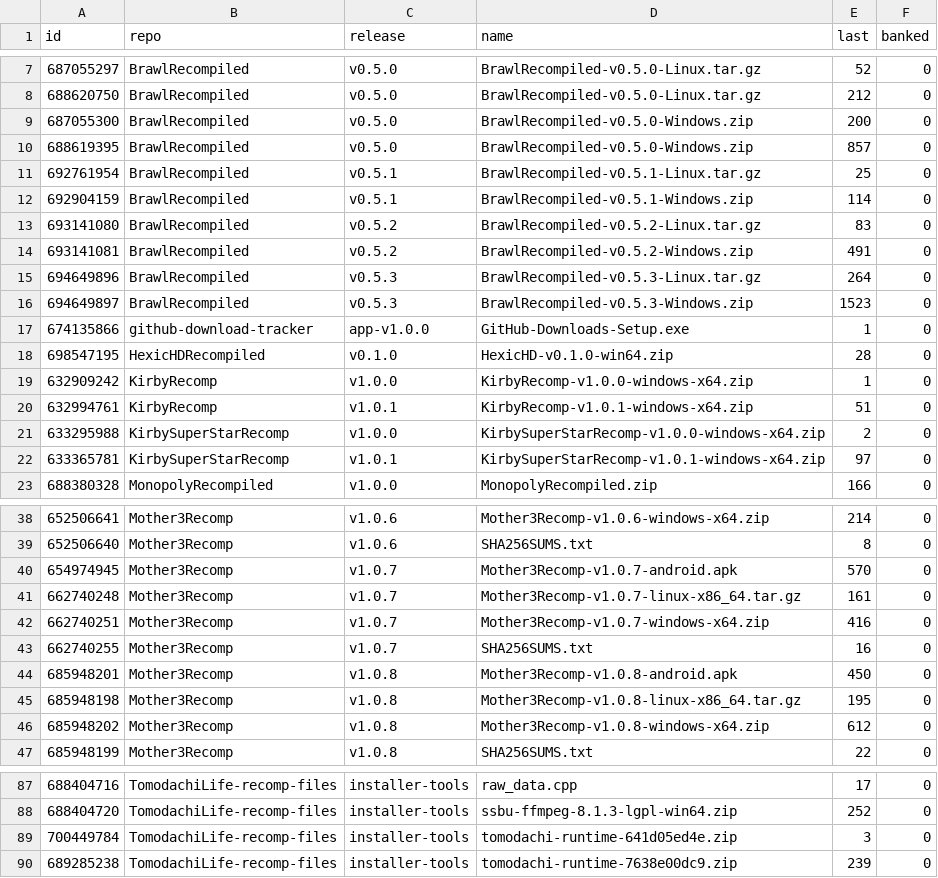
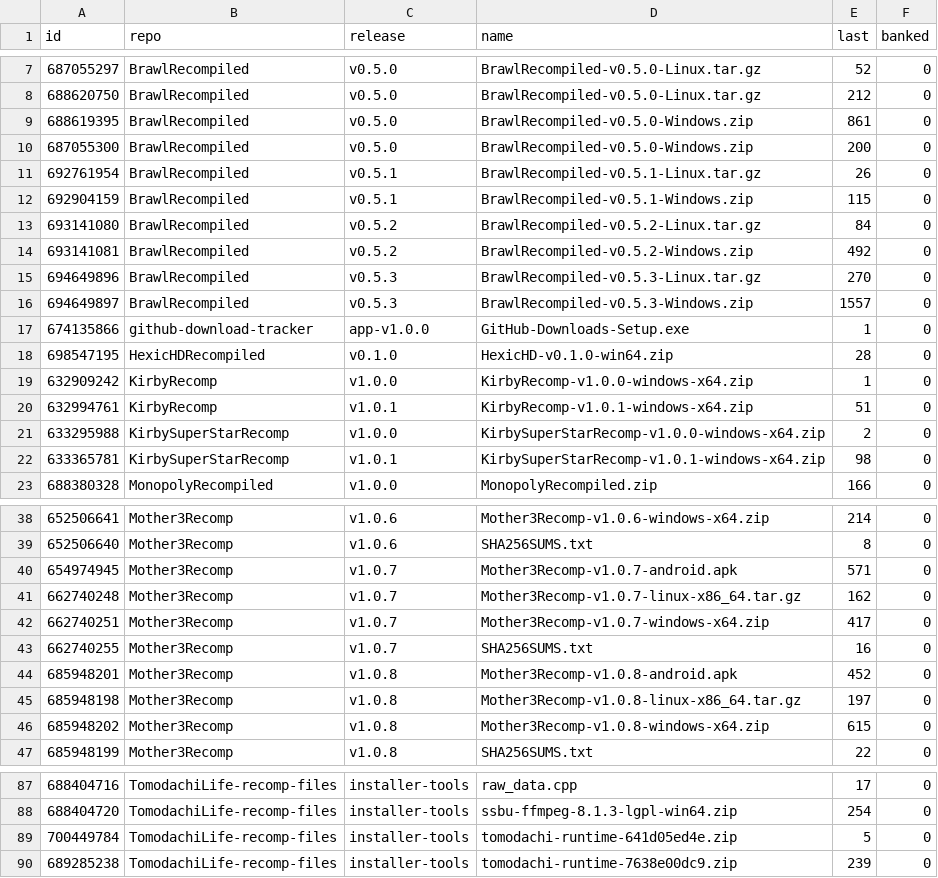
Before and after one commit to josiahg2502-glitch/github-download-tracker, a CSV file: assets.csv, drawn as a sheet; only a part is shown, gaps mark what is left out; the diff covers the shown part only.

```diff
--- a/assets.csv
+++ b/assets.csv
@@ -8,10 +8,10 @@
 "688620750","BrawlRecompiled","v0.5.0","BrawlRecompiled-v0.5.0-Linux.tar.gz","212","0"
+"688619395","BrawlRecompiled","v0.5.0","BrawlRecompiled-v0.5.0-Windows.zip","861","0"
 "687055300","BrawlRecompiled","v0.5.0","BrawlRecompiled-v0.5.0-Windows.zip","200","0"
-"688619395","BrawlRecompiled","v0.5.0","BrawlRecompiled-v0.5.0-Windows.zip","857","0"
-"692761954","BrawlRecompiled","v0.5.1","BrawlRecompiled-v0.5.1-Linux.tar.gz","25","0"
-"692904159","BrawlRecompiled","v0.5.1","BrawlRecompiled-v0.5.1-Windows.zip","114","0"
-"693141080","BrawlRecompiled","v0.5.2","BrawlRecompiled-v0.5.2-Linux.tar.gz","83","0"
-"693141081","BrawlRecompiled","v0.5.2","BrawlRecompiled-v0.5.2-Windows.zip","491","0"
-"694649896","BrawlRecompiled","v0.5.3","BrawlRecompiled-v0.5.3-Linux.tar.gz","264","0"
-"694649897","BrawlRecompiled","v0.5.3","BrawlRecompiled-v0.5.3-Windows.zip","1523","0"
+"692761954","BrawlRecompiled","v0.5.1","BrawlRecompiled-v0.5.1-Linux.tar.gz","26","0"
+"692904159","BrawlRecompiled","v0.5.1","BrawlRecompiled-v0.5.1-Windows.zip","115","0"
+"693141080","BrawlRecompiled","v0.5.2","BrawlRecompiled-v0.5.2-Linux.tar.gz","84","0"
+"693141081","BrawlRecompiled","v0.5.2","BrawlRecompiled-v0.5.2-Windows.zip","492","0"
+"694649896","BrawlRecompiled","v0.5.3","BrawlRecompiled-v0.5.3-Linux.tar.gz","270","0"
+"694649897","BrawlRecompiled","v0.5.3","BrawlRecompiled-v0.5.3-Windows.zip","1557","0"
 "674135866","github-download-tracker","app-v1.0.0","GitHub-Downloads-Setup.exe","1","0"
@@ -21,3 +21,3 @@
 "633295988","KirbySuperStarRecomp","v1.0.0","KirbySuperStarRecomp-v1.0.0-windows-x64.zip","2","0"
-"633365781","KirbySuperStarRecomp","v1.0.1","KirbySuperStarRecomp-v1.0.1-windows-x64.zip","97","0"
+"633365781","KirbySuperStarRecomp","v1.0.1","KirbySuperStarRecomp-v1.0.1-windows-x64.zip","98","0"
 "688380328","MonopolyRecompiled","v1.0.0","MonopolyRecompiled.zip","166","0"
@@ -39,9 +39,9 @@
 "652506640","Mother3Recomp","v1.0.6","SHA256SUMS.txt","8","0"
-"654974945","Mother3Recomp","v1.0.7","Mother3Recomp-v1.0.7-android.apk","570","0"
-"662740248","Mother3Recomp","v1.0.7","Mother3Recomp-v1.0.7-linux-x86_64.tar.gz","161","0"
-"662740251","Mother3Recomp","v1.0.7","Mother3Recomp-v1.0.7-windows-x64.zip","416","0"
+"654974945","Mother3Recomp","v1.0.7","Mother3Recomp-v1.0.7-android.apk","571","0"
+"662740248","Mother3Recomp","v1.0.7","Mother3Recomp-v1.0.7-linux-x86_64.tar.gz","162","0"
+"662740251","Mother3Recomp","v1.0.7","Mother3Recomp-v1.0.7-windows-x64.zip","417","0"
 "662740255","Mother3Recomp","v1.0.7","SHA256SUMS.txt","16","0"
-"685948201","Mother3Recomp","v1.0.8","Mother3Recomp-v1.0.8-android.apk","450","0"
-"685948198","Mother3Recomp","v1.0.8","Mother3Recomp-v1.0.8-linux-x86_64.tar.gz","195","0"
-"685948202","Mother3Recomp","v1.0.8","Mother3Recomp-v1.0.8-windows-x64.zip","612","0"
+"685948201","Mother3Recomp","v1.0.8","Mother3Recomp-v1.0.8-android.apk","452","0"
+"685948198","Mother3Recomp","v1.0.8","Mother3Recomp-v1.0.8-linux-x86_64.tar.gz","197","0"
+"685948202","Mother3Recomp","v1.0.8","Mother3Recomp-v1.0.8-windows-x64.zip","615","0"
 "685948199","Mother3Recomp","v1.0.8","SHA256SUMS.txt","22","0"
@@ -87,4 +87,4 @@
 "688404716","TomodachiLife-recomp-files","installer-tools","raw_data.cpp","17","0"
-"688404720","TomodachiLife-recomp-files","installer-tools","ssbu-ffmpeg-8.1.3-lgpl-win64.zip","252","0"
-"700449784","TomodachiLife-recomp-files","installer-tools","tomodachi-runtime-641d05ed4e.zip","3","0"
+"688404720","TomodachiLife-recomp-files","installer-tools","ssbu-ffmpeg-8.1.3-lgpl-win64.zip","254","0"
+"700449784","TomodachiLife-recomp-files","installer-tools","tomodachi-runtime-641d05ed4e.zip","5","0"
 "689285238","TomodachiLife-recomp-files","installer-tools","tomodachi-runtime-7638e00dc9.zip","239","0"
```
Also changed, not shown: 2 added rows, 2 removed rows, 1 moved row and 12 edited cells elsewhere in this file, downloads.csv, 1 other file.
